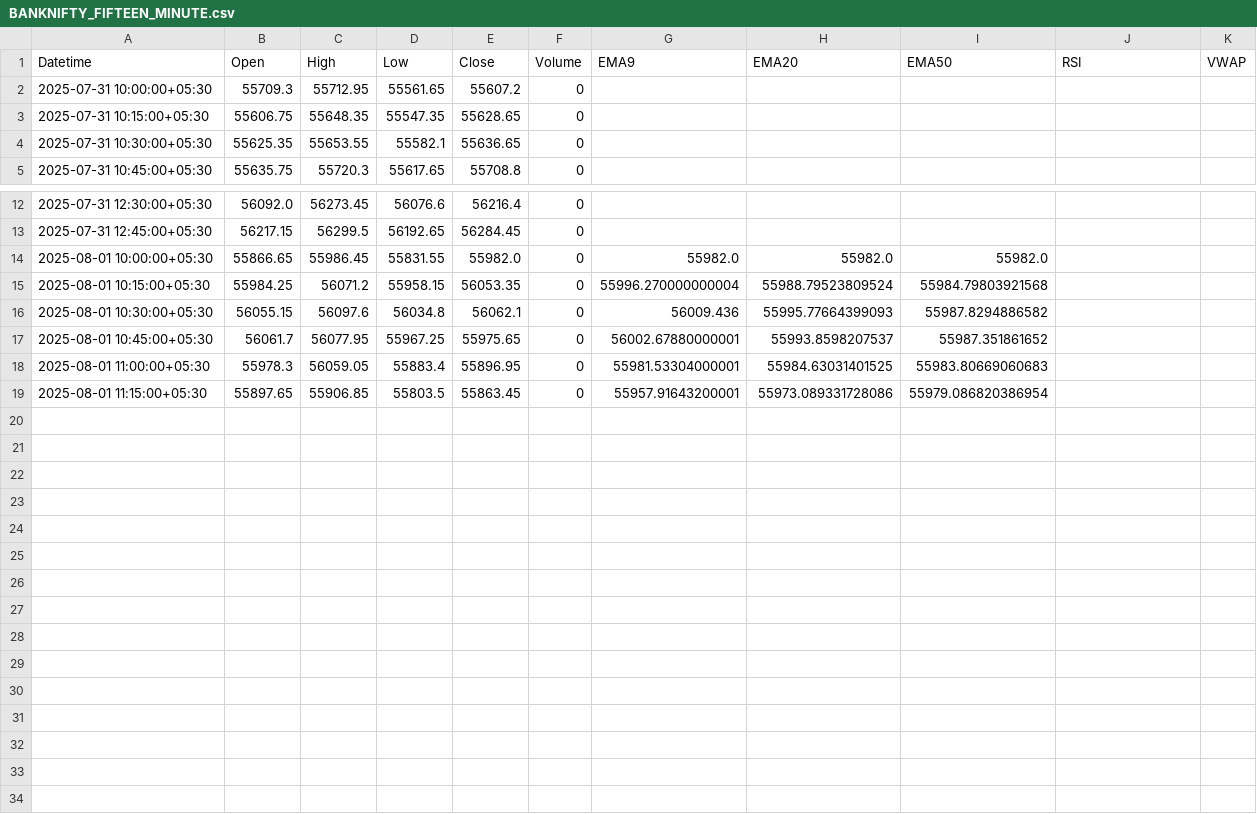
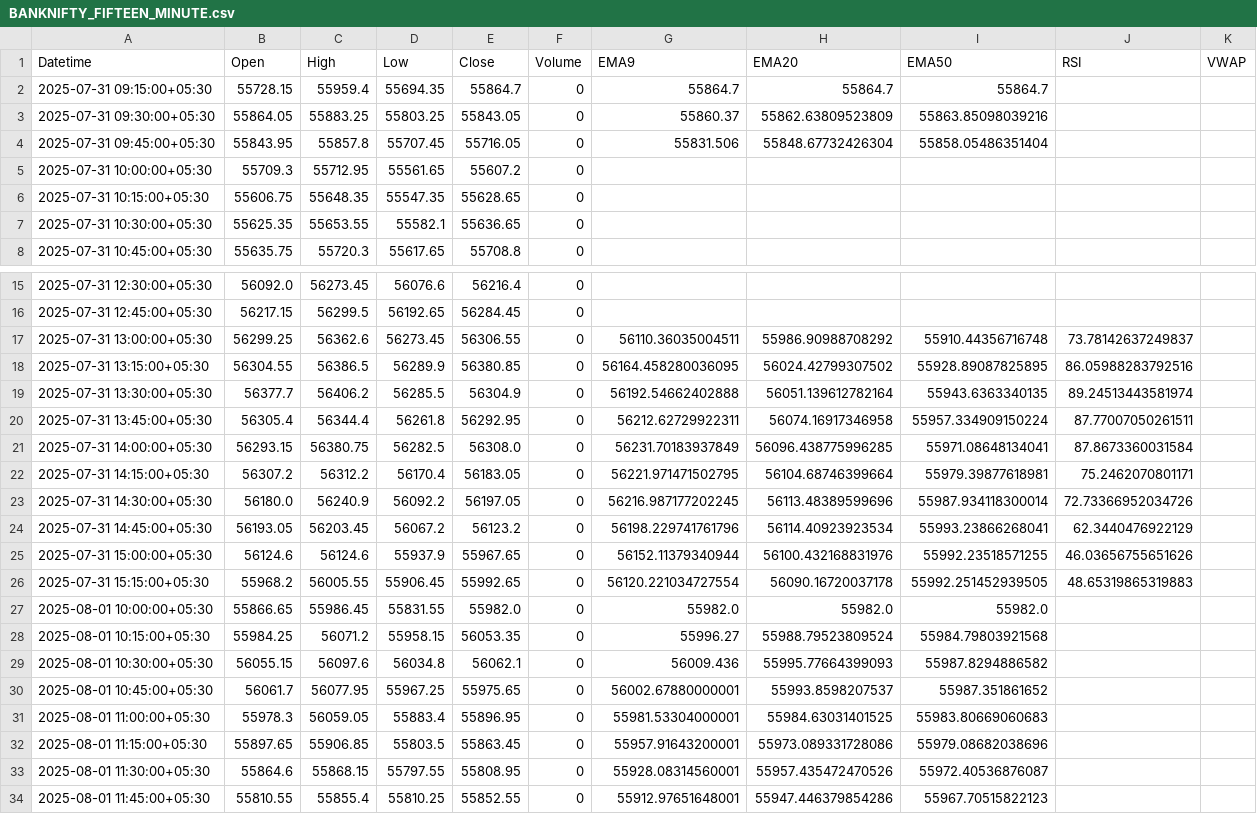
Before and after one commit to atulkr17/AngelOne-Candle-Downloader, a CSV file: BANKNIFTY_FIFTEEN_MINUTE.csv, drawn as a sheet; only a part is shown, gaps mark what is left out.

```diff
--- a/BANKNIFTY_FIFTEEN_MINUTE.csv
+++ b/BANKNIFTY_FIFTEEN_MINUTE.csv
@@ -1,2 +1,5 @@
 Datetime,Open,High,Low,Close,Volume,EMA9,EMA20,EMA50,RSI,VWAP
+2025-07-31 09:15:00+05:30,55728.15,55959.4,55694.35,55864.7,0,55864.7,55864.7,55864.7,,
+2025-07-31 09:30:00+05:30,55864.05,55883.25,55803.25,55843.05,0,55860.37,55862.63809523809,55863.85098039216,,
+2025-07-31 09:45:00+05:30,55843.95,55857.8,55707.45,55716.05,0,55831.506,55848.67732426304,55858.05486351404,,
 2025-07-31 10:00:00+05:30,55709.3,55712.95,55561.65,55607.2,0,,,,,
@@ -13,4 +16,14 @@ Datetime,Open,High,Low,Close,Volume,EMA9,EMA20,EMA50,RSI,VWAP
 2025-07-31 12:45:00+05:30,56217.15,56299.5,56192.65,56284.45,0,,,,,
+2025-07-31 13:00:00+05:30,56299.25,56362.6,56273.45,56306.55,0,56110.36035004511,55986.90988708292,55910.44356716748,73.78142637249837,
+2025-07-31 13:15:00+05:30,56304.55,56386.5,56289.9,56380.85,0,56164.458280036095,56024.42799307502,55928.89087825895,86.05988283792516,
+2025-07-31 13:30:00+05:30,56377.7,56406.2,56285.5,56304.9,0,56192.54662402888,56051.139612782164,55943.6363340135,89.24513443581974,
+2025-07-31 13:45:00+05:30,56305.4,56344.4,56261.8,56292.95,0,56212.62729922311,56074.16917346958,55957.334909150224,87.77007050261511,
+2025-07-31 14:00:00+05:30,56293.15,56380.75,56282.5,56308.0,0,56231.70183937849,56096.438775996285,55971.08648134041,87.8673360031584,
+2025-07-31 14:15:00+05:30,56307.2,56312.2,56170.4,56183.05,0,56221.971471502795,56104.68746399664,55979.39877618981,75.2462070801171,
+2025-07-31 14:30:00+05:30,56180.0,56240.9,56092.2,56197.05,0,56216.987177202245,56113.48389599696,55987.934118300014,72.73366952034726,
+2025-07-31 14:45:00+05:30,56193.05,56203.45,56067.2,56123.2,0,56198.229741761796,56114.40923923534,55993.23866268041,62.3440476922129,
+2025-07-31 15:00:00+05:30,56124.6,56124.6,55937.9,55967.65,0,56152.11379340944,56100.432168831976,55992.23518571255,46.03656755651626,
+2025-07-31 15:15:00+05:30,55968.2,56005.55,55906.45,55992.65,0,56120.221034727554,56090.16720037178,55992.251452939505,48.65319865319883,
 2025-08-01 10:00:00+05:30,55866.65,55986.45,55831.55,55982.0,0,55982.0,55982.0,55982.0,,
-2025-08-01 10:15:00+05:30,55984.25,56071.2,55958.15,56053.35,0,55996.270000000004,55988.79523809524,55984.79803921568,,
+2025-08-01 10:15:00+05:30,55984.25,56071.2,55958.15,56053.35,0,55996.27,55988.79523809524,55984.79803921568,,
 2025-08-01 10:30:00+05:30,56055.15,56097.6,56034.8,56062.1,0,56009.436,55995.77664399093,55987.8294886582,,
@@ -18,2 +31,4 @@ Datetime,Open,High,Low,Close,Volume,EMA9,EMA20,EMA50,RSI,VWAP
 2025-08-01 11:00:00+05:30,55978.3,56059.05,55883.4,55896.95,0,55981.53304000001,55984.63031401525,55983.80669060683,,
-2025-08-01 11:15:00+05:30,55897.65,55906.85,55803.5,55863.45,0,55957.91643200001,55973.089331728086,55979.086820386954,,
+2025-08-01 11:15:00+05:30,55897.65,55906.85,55803.5,55863.45,0,55957.91643200001,55973.089331728086,55979.08682038696,,
+2025-08-01 11:30:00+05:30,55864.6,55868.15,55797.55,55808.95,0,55928.08314560001,55957.435472470526,55972.40536876087,,
+2025-08-01 11:45:00+05:30,55810.55,55855.4,55810.25,55852.55,0,55912.97651648001,55947.446379854286,55967.70515822123,,
```
Also changed, not shown: NIFTY50_FIFTEEN_MINUTE.csv, 16 other files.
